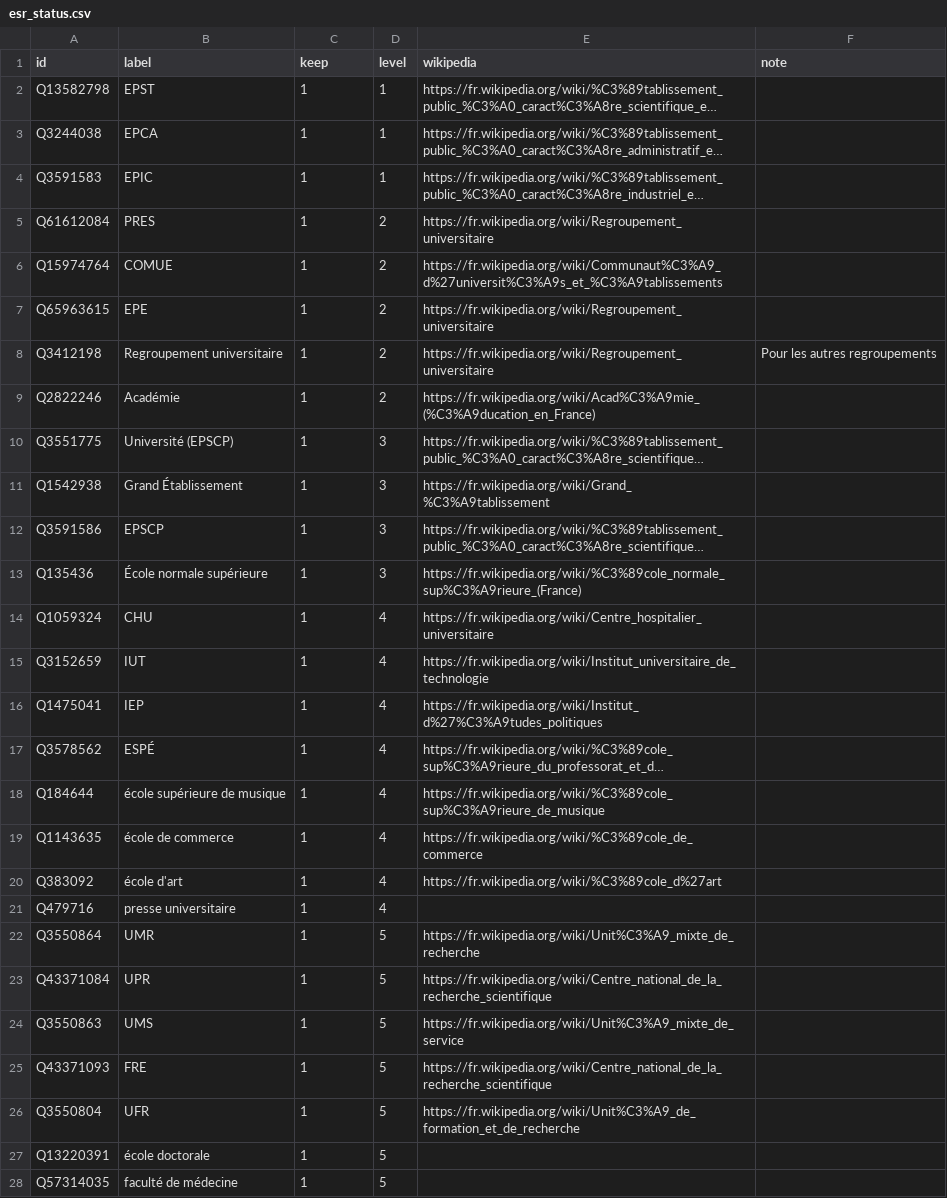
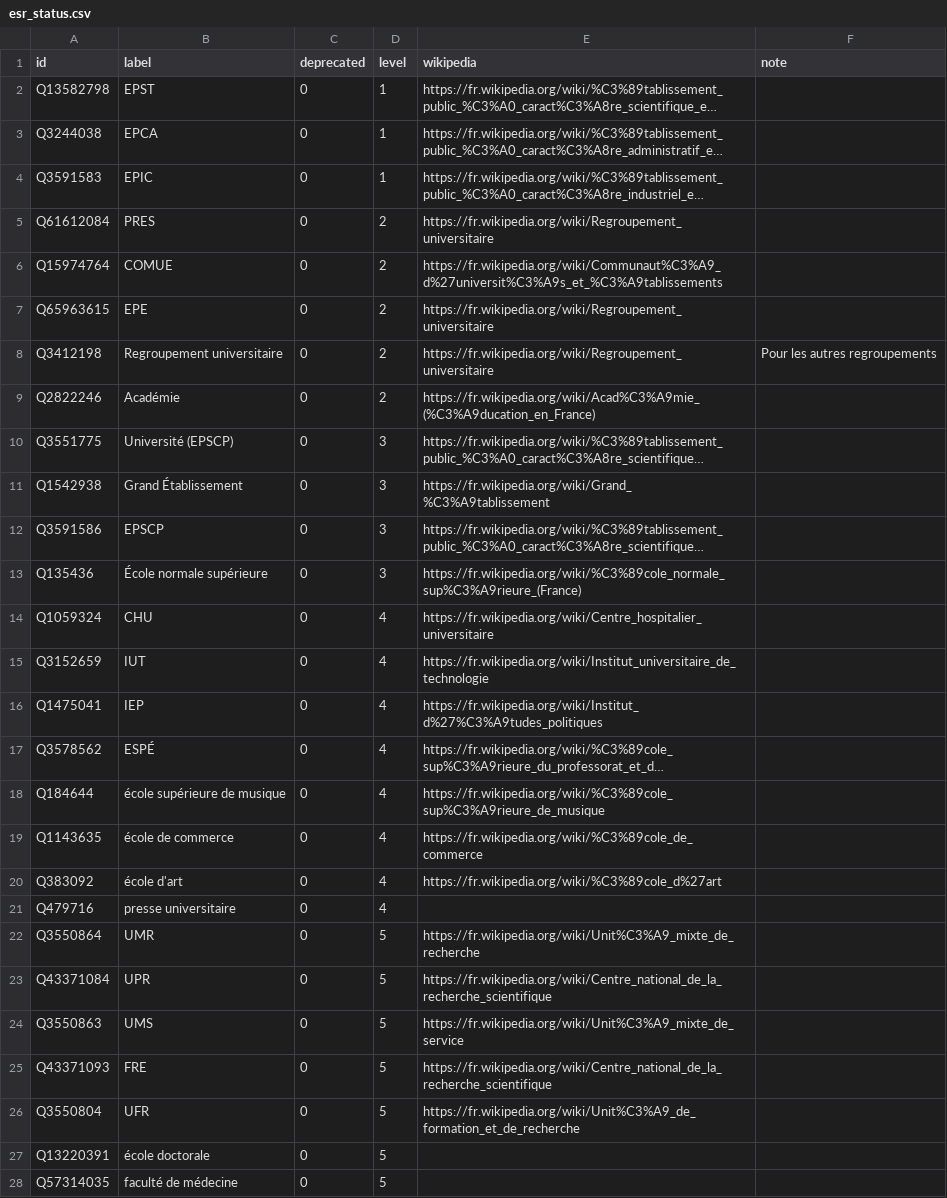
Before and after one commit to nfrerebeau/DataESR, a CSV file: data-raw/esr_status.csv, drawn as a sheet; only a part is shown; long unchanged cells end in …; the diff covers the shown part only; the diff names each change by its address in the sheet, - before the commit and + after, or states it on an @@ line.

Commit message:
Rename a field in ESR status

```diff
--- a/data-raw/esr_status.csv
+++ b/data-raw/esr_status.csv
-C1: keep
+C1: deprecated
-C2:C28 (deprecated): 1
+C2:C28 (deprecated): 0
```
Also changed, not shown: 34 edited cells elsewhere in this file, 4 other files.
